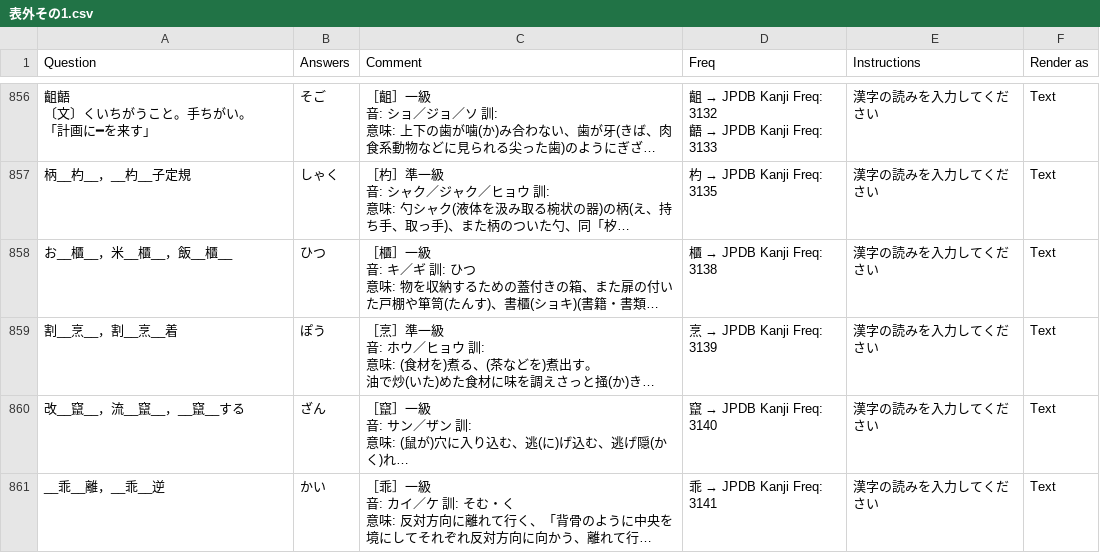
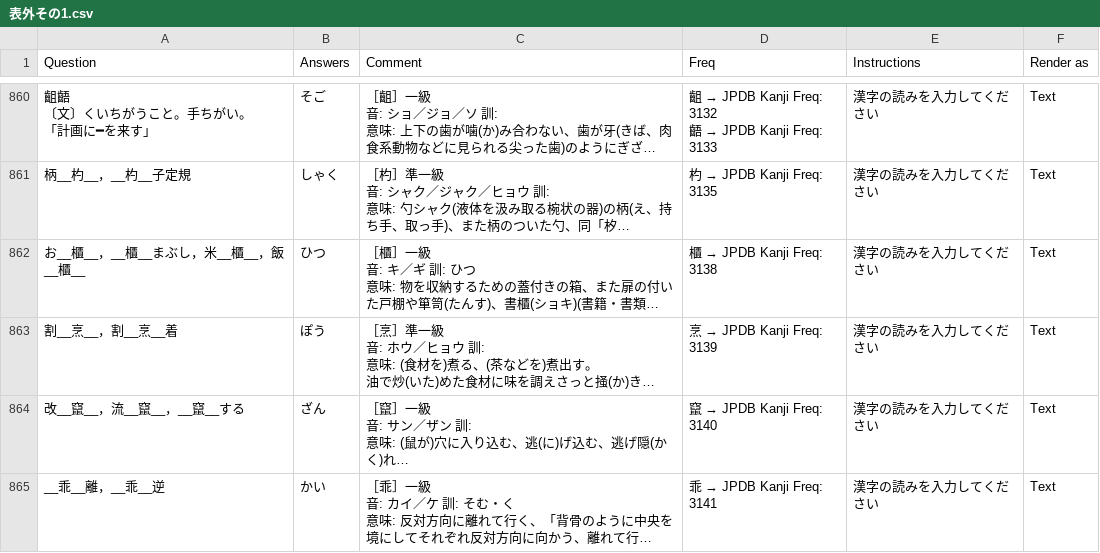
Before and after one commit to SalwynnJP/YomitanQuest, a CSV file: decks/表外その1.csv, drawn as a sheet; only a part is shown, gaps mark what is left out; long unchanged cells end in …; addresses are those after the commit; the diff covers the shown part only; the diff names each change by its address in the sheet, - before the commit and + after, or states it on an @@ line.

```diff
--- a/decks/表外その1.csv
+++ b/decks/表外その1.csv
-A862 (Question): お__櫃__，米__櫃__，飯__櫃__
+A862 (Question): お__櫃__，__櫃__まぶし，米__櫃__，飯__櫃__
```
Also changed, not shown: 6 added rows, 1 removed row and 12 edited cells elsewhere in this file.
